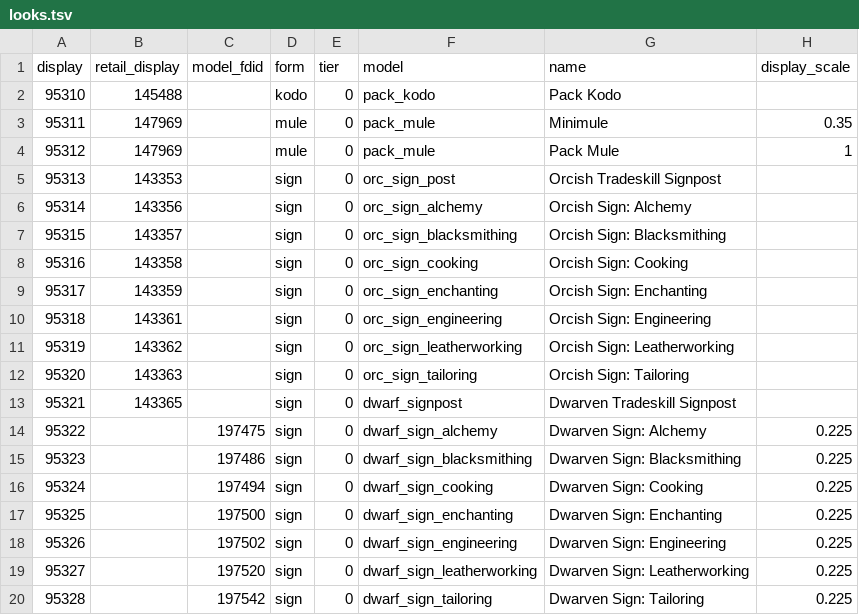
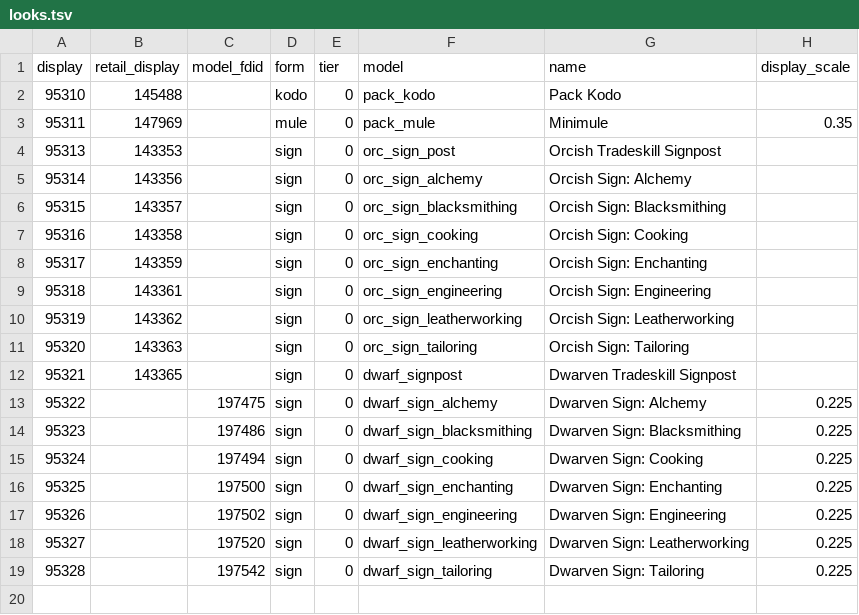
Before and after one commit to buildthehomelab/wow-mod-supply-logistics, a TSV file: data/looks.tsv, drawn as a sheet.

```diff
--- a/data/looks.tsv
+++ b/data/looks.tsv
@@ -3,3 +3,2 @@ display	retail_display	model_fdid	form	tier	model	name	display_scale
 95311	147969		mule	0	pack_mule	Minimule	0.35
-95312	147969		mule	0	pack_mule	Pack Mule	1
 95313	143353		sign	0	orc_sign_post	Orcish Tradeskill Signpost	
```
Also changed, not shown: 7 other files.
